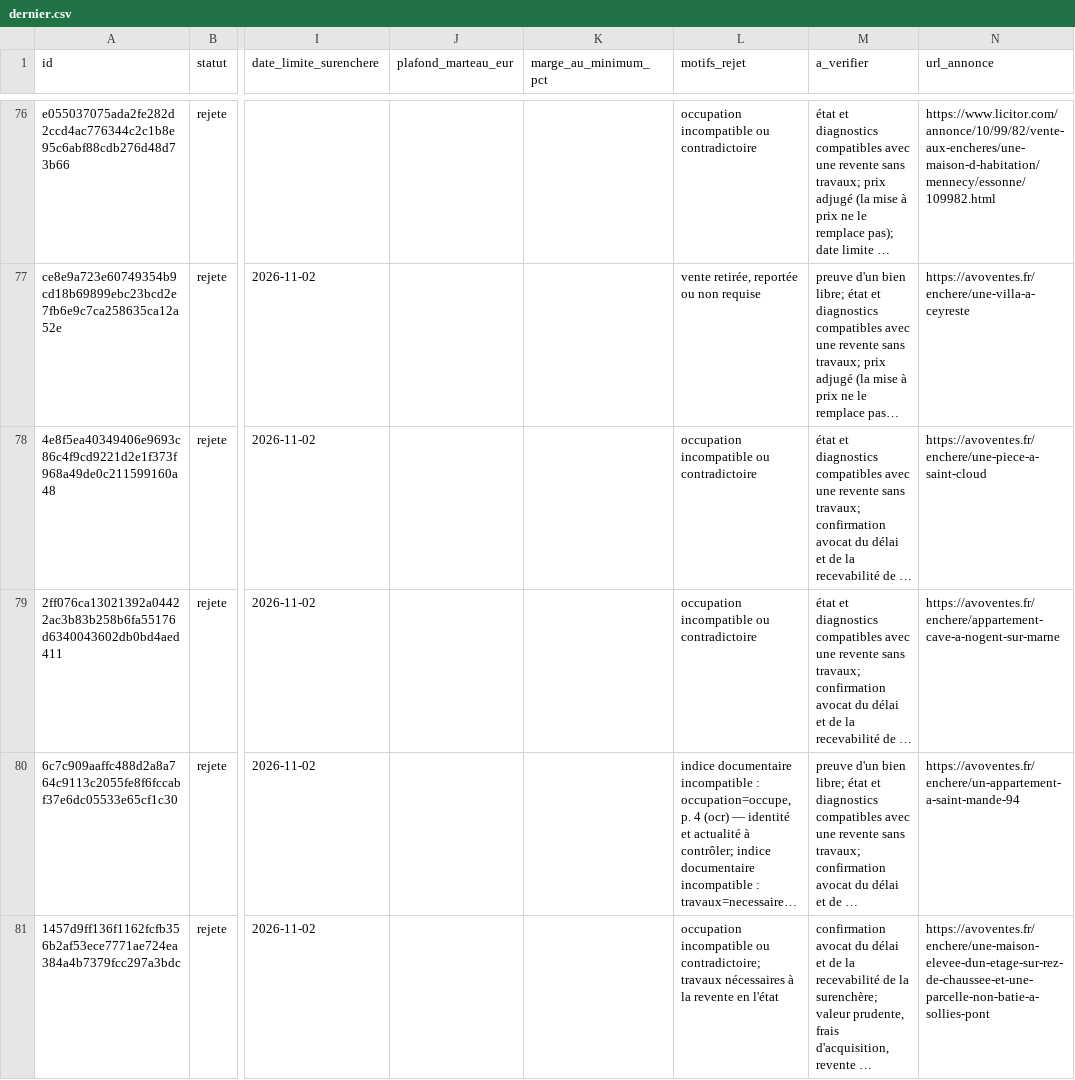
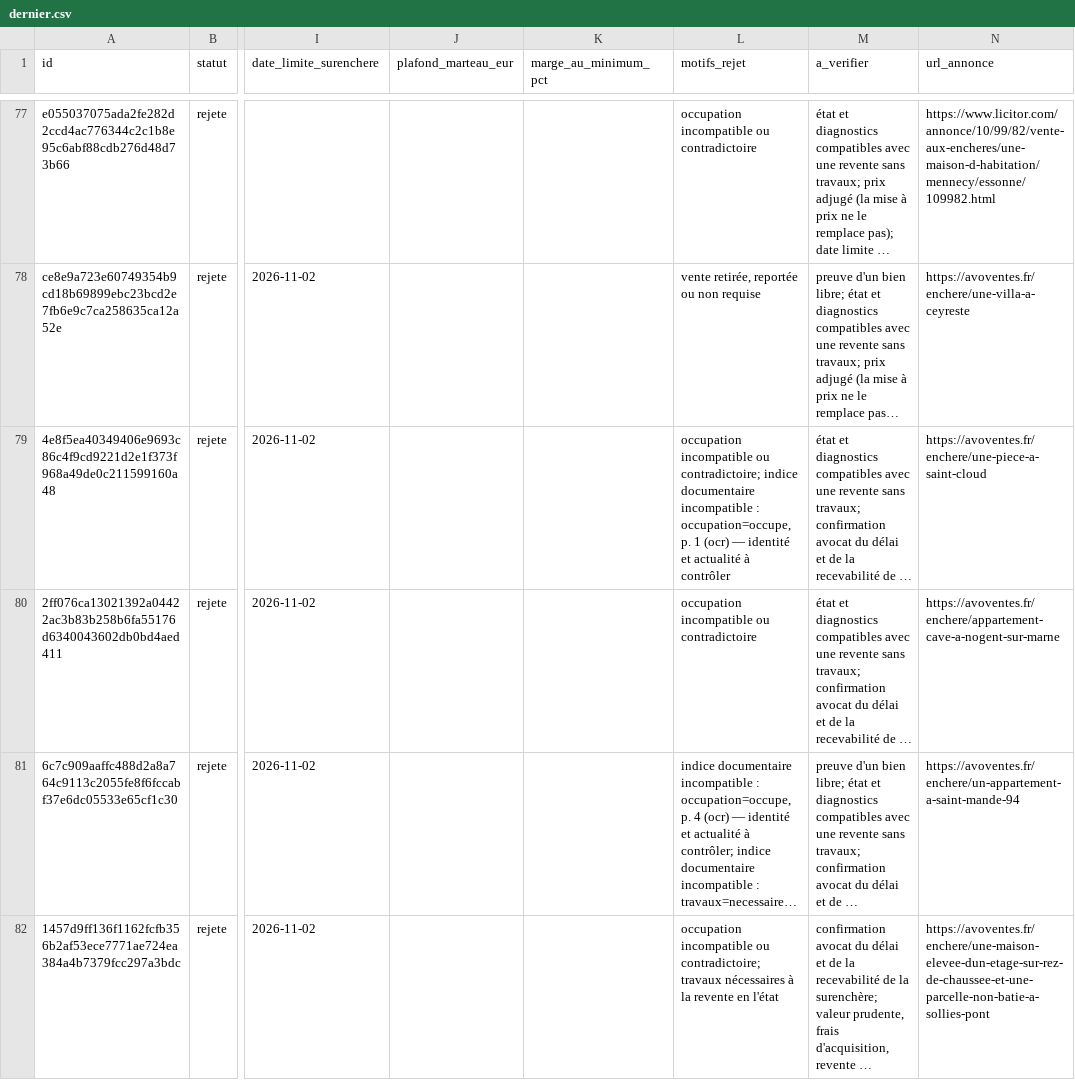
Before and after one commit to adjudications-france-monitor/adjudications-france-monitor, a CSV file: rapports/dernier.csv, drawn as a sheet; only a part is shown, gaps mark what is left out; long unchanged cells end in …; addresses are those after the commit; the diff covers the shown part only; the diff names each change by its address in the sheet, - before the commit and + after, or states it on an @@ line.

```diff
--- a/rapports/dernier.csv
+++ b/rapports/dernier.csv
-L79 (motifs_rejet): …incompatible ou contradictoire
+L79 (motifs_rejet): …incompatible ou contradictoire; indice documentaire incompatible : occupation=occupe, p. 1 (ocr) — identité et actualité à contrôler
```
Also changed, not shown: 2 added rows, 3 removed rows and 2 edited cells elsewhere in this file, rapports/sources.csv, 2 other files.
